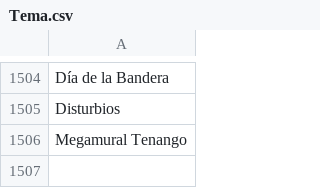
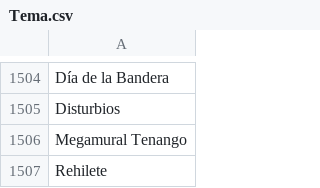
Before and after one commit to thelonious9/captura-portadas, a CSV file: Tema.csv, drawn as a sheet; only a part is shown, gaps mark what is left out; the diff names each change by its address in the sheet, - before the commit and + after, or states it on an @@ line.

Commit message:
Rehilete

```diff
--- a/Tema.csv
+++ b/Tema.csv
+row 1507: Rehilete
```
